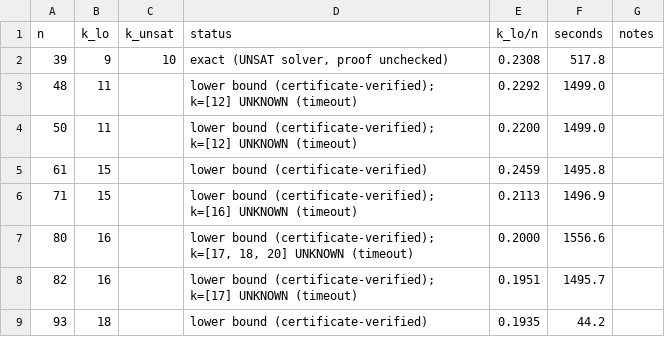
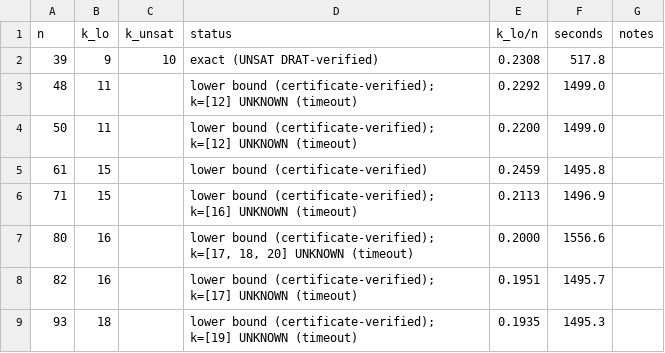
Before and after one commit to CuteSurtr/erdos-810-research, a TSV file: bruteforce/results/CYC/C2/table.tsv, drawn as a sheet.

Commit message:
CYC/C2: n=39 k_max=9 proved (DRAT verified), report drafts

```diff
--- a/bruteforce/results/CYC/C2/table.tsv
+++ b/bruteforce/results/CYC/C2/table.tsv
@@ -1,3 +1,3 @@
 n	k_lo	k_unsat	status	k_lo/n	seconds	notes
-39	9	10	exact (UNSAT solver, proof unchecked)	0.2308	517.8	
+39	9	10	exact (UNSAT DRAT-verified)	0.2308	517.8	
 48	11		lower bound (certificate-verified); k=[12] UNKNOWN (timeout)	0.2292	1499.0	
@@ -8,2 +8,2 @@ n	k_lo	k_unsat	status	k_lo/n	seconds	notes
 82	16		lower bound (certificate-verified); k=[17] UNKNOWN (timeout)	0.1951	1495.7	
-93	18		lower bound (certificate-verified)	0.1935	44.2	
+93	18		lower bound (certificate-verified); k=[19] UNKNOWN (timeout)	0.1935	1495.3	
```
Also changed, not shown: 7 other files.
